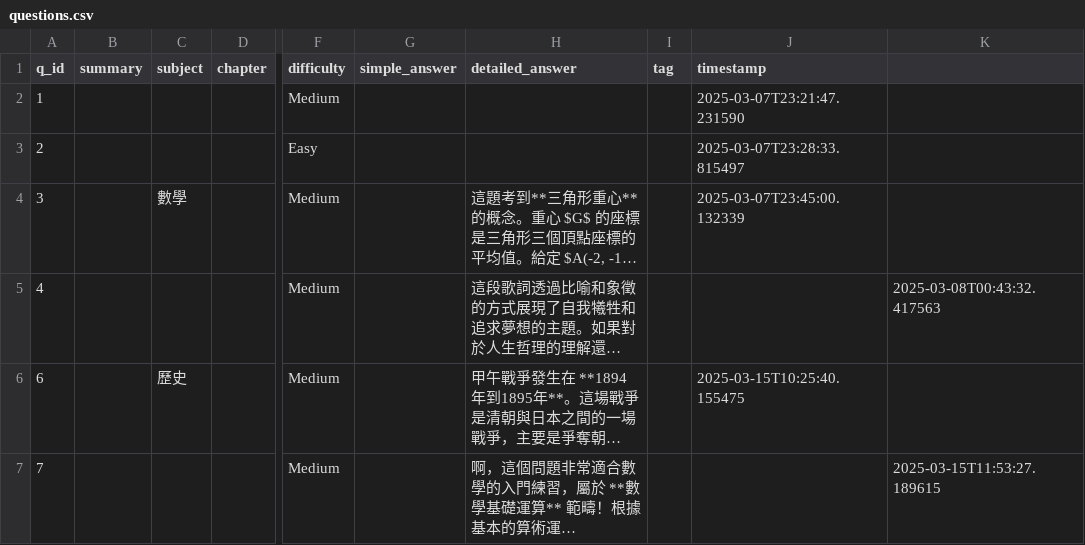
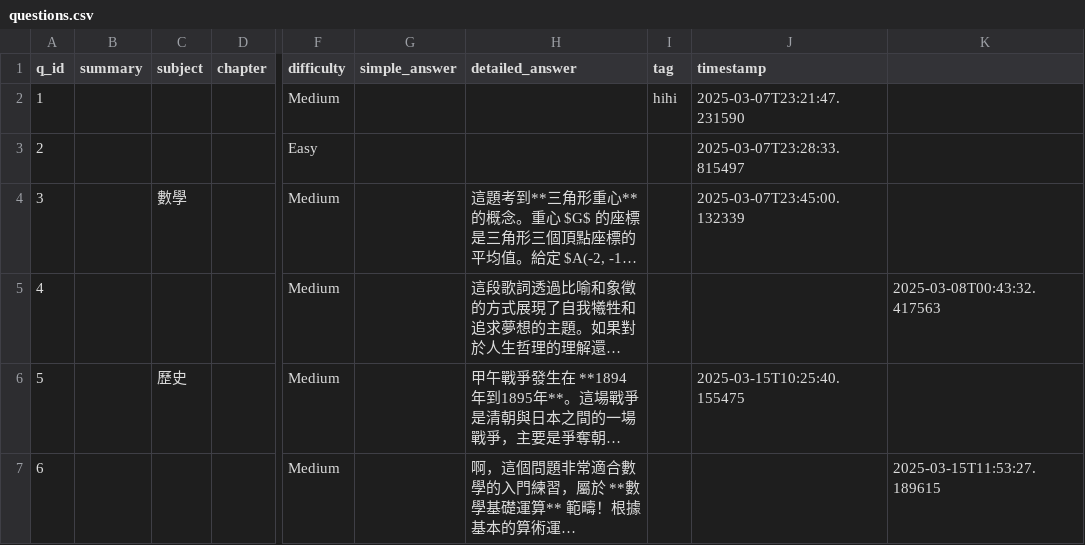
Before and after one commit to DOGTOR-LEARNING/dogtor_app, a CSV file: backend/questions.csv, drawn as a sheet; only a part is shown, gaps mark what is left out; long unchanged cells end in …; the diff names each change by its address in the sheet, - before the commit and + after, or states it on an @@ line.

Commit message:
msitake.csv

```diff
--- a/backend/questions.csv
+++ b/backend/questions.csv
-I2 (tag): (empty)
+I2 (tag): hihi
-A6 (q_id): 6
+A6 (q_id): 5
-A7 (q_id): 7
+A7 (q_id): 6
```
